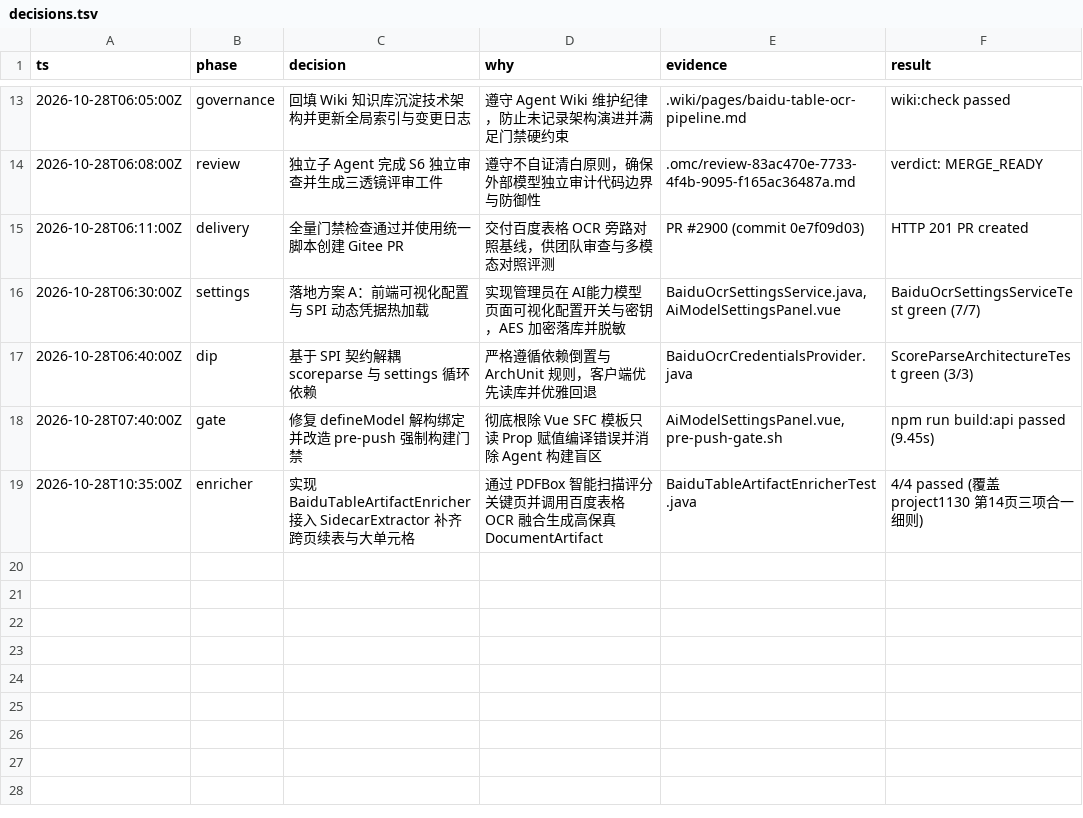
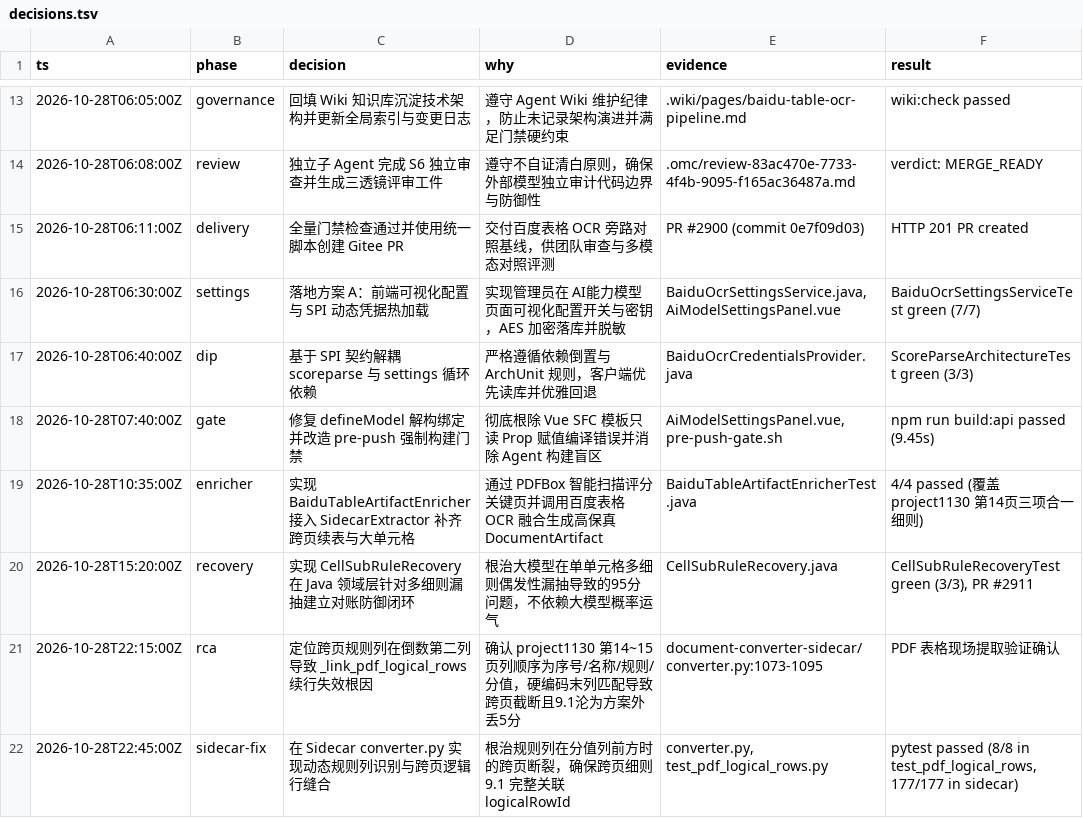
Before and after one commit to luhuochunqing/bid, a TSV file: decisions.tsv, drawn as a sheet; only a part is shown, gaps mark what is left out.

Commit message:
fix(sidecar): 支持按表头动态识别规则列与跨页逻辑行精准缝合，根治非末列规则断裂导致的95分问题

```diff
--- a/decisions.tsv
+++ b/decisions.tsv
@@ -19 +19,4 @@ ts	phase	decision	why	evidence	result
 2026-10-28T10:35:00Z	enricher	实现 BaiduTableArtifactEnricher 接入 SidecarExtractor 补齐跨页续表与大单元格	通过 PDFBox 智能扫描评分关键页并调用百度表格 OCR 融合生成高保真 DocumentArtifact	BaiduTableArtifactEnricherTest.java	4/4 passed (覆盖 project1130 第14页三项合一细则)
+2026-10-28T15:20:00Z	recovery	实现 CellSubRuleRecovery 在 Java 领域层针对多细则漏抽建立对账防御闭环	根治大模型在单单元格多细则偶发性漏抽导致的95分问题，不依赖大模型概率运气	CellSubRuleRecovery.java	CellSubRuleRecoveryTest green (3/3), PR #2911
+2026-10-28T22:15:00Z	rca	定位跨页规则列在倒数第二列导致 _link_pdf_logical_rows 续行失效根因	确认 project1130 第14~15页列顺序为序号/名称/规则/分值，硬编码末列匹配导致跨页截断且9.1沦为方案外丢5分	document-converter-sidecar/converter.py:1073-1095	PDF 表格现场提取验证确认
+2026-10-28T22:45:00Z	sidecar-fix	在 Sidecar converter.py 实现动态规则列识别与跨页逻辑行缝合	根治规则列在分值列前方时的跨页断裂，确保跨页细则 9.1 完整关联 logicalRowId	converter.py, test_pdf_logical_rows.py	pytest passed (8/8 in test_pdf_logical_rows, 177/177 in sidecar)
```
Also changed, not shown: 4 other files.
